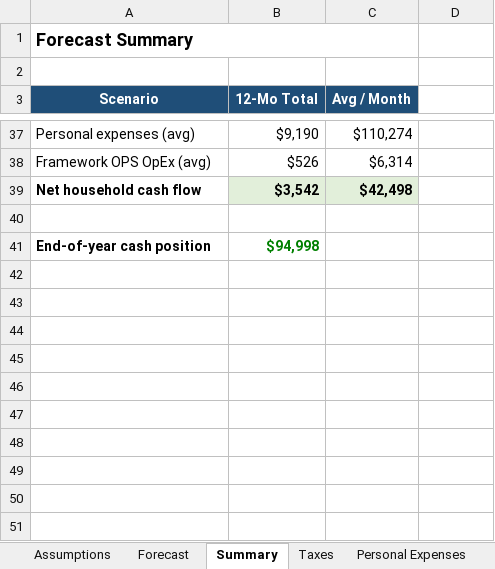
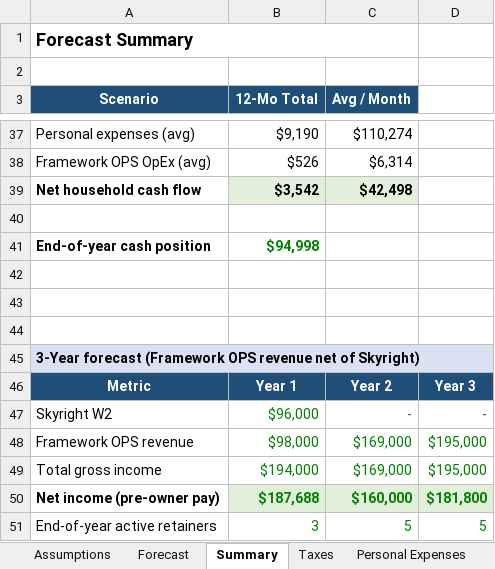
Before and after one commit to FrameworkOPS/RAG-Link, an Excel workbook: income_forecaster.xlsx, sheet Summary, drawn as a sheet; only a part is shown, gaps mark what is left out; values as stored, in another font and other column widths than the file's, no borders; the diff names each change by its address in the sheet, - before the commit and + after, or states it on an @@ line.

```diff
--- a/income_forecaster.xlsx (sheet Summary)
+++ b/income_forecaster.xlsx (sheet Summary)
+row 42: (empty)
+row 43: (empty)
+row 44: (empty)
+row 45: 3-Year forecast (Framework OPS revenue net of Skyright)
+row 46: Metric | Year 1 | Year 2 | Year 3
+row 47: Skyright W2 | $96,000 | - | -
+row 48: Framework OPS revenue | $98,000 | $169,000 | $195,000
+row 49: Total gross income | $194,000 | $169,000 | $195,000
+row 50: Net income (pre-owner pay) | $187,688 | $160,000 | $181,800
+row 51: End-of-year active retainers | 3 | 5 | 5
```
Also changed, not shown: other sheet tabs.
